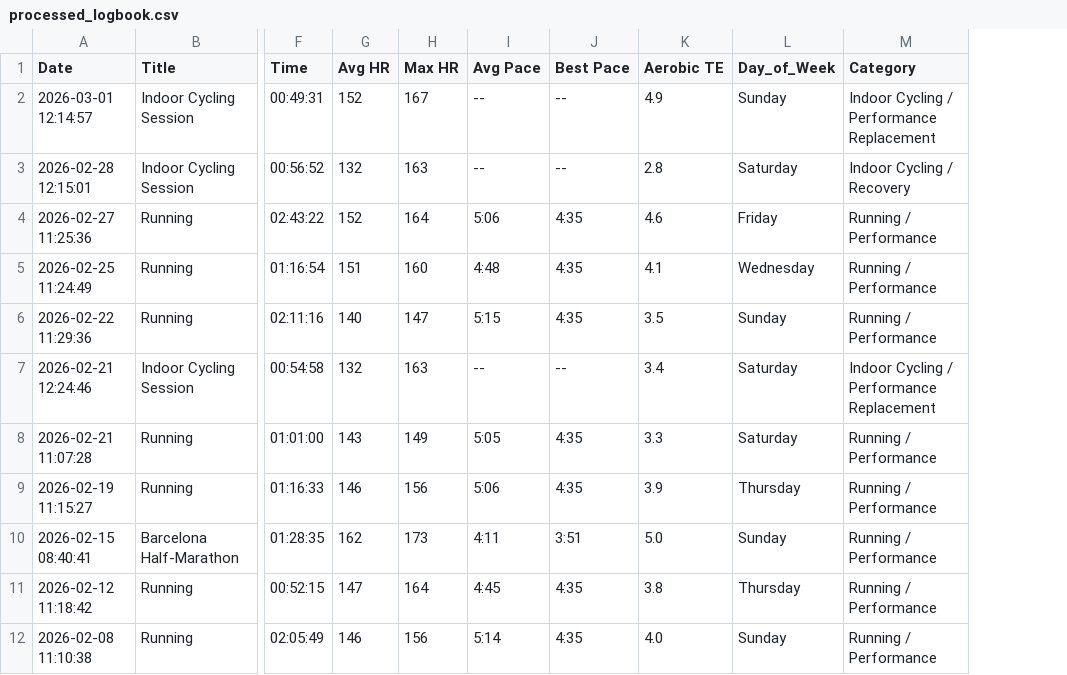
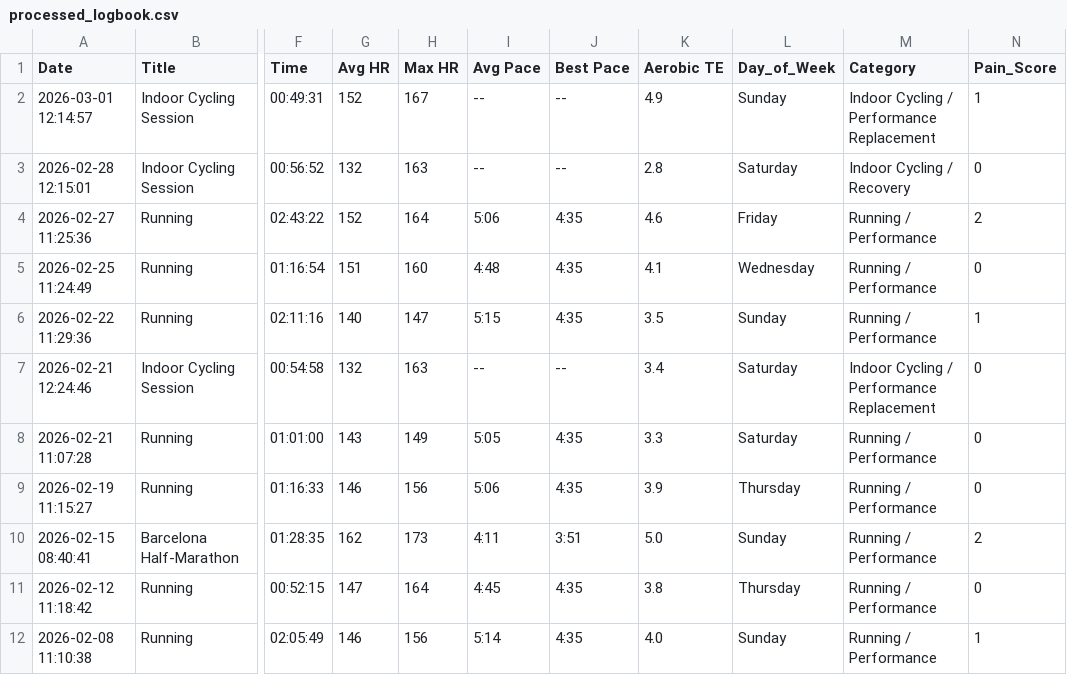
Before and after one commit to xaviayala/marathon-logbook, a CSV file: data/processed_logbook.csv, drawn as a sheet; only a part is shown, gaps mark what is left out; the diff names each change by its address in the sheet, - before the commit and + after, or states it on an @@ line.

Commit message:
Final E2E Integration: /docs folder, AI Studio Key, and Pain Chart

```diff
--- a/data/processed_logbook.csv
+++ b/data/processed_logbook.csv
+column N (Pain_Score), rows 2-12: 1 | 0 | 2 | 0 | 1 | 0 | 0 | 0 | 2 | 0 | 1
```
Also changed, not shown: 8 other files.
